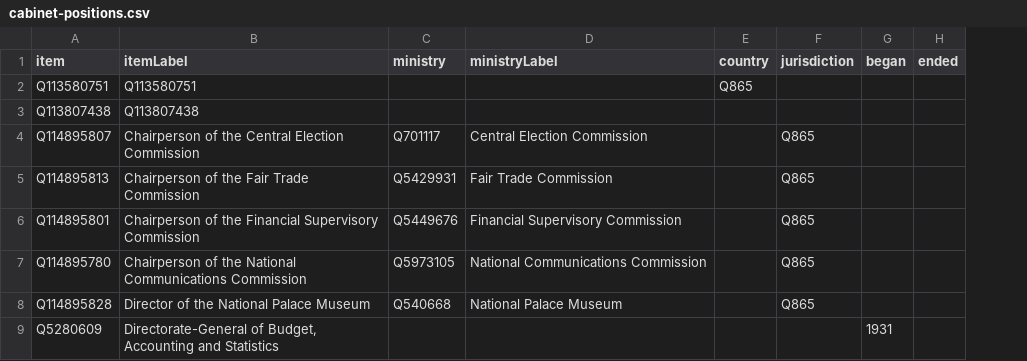
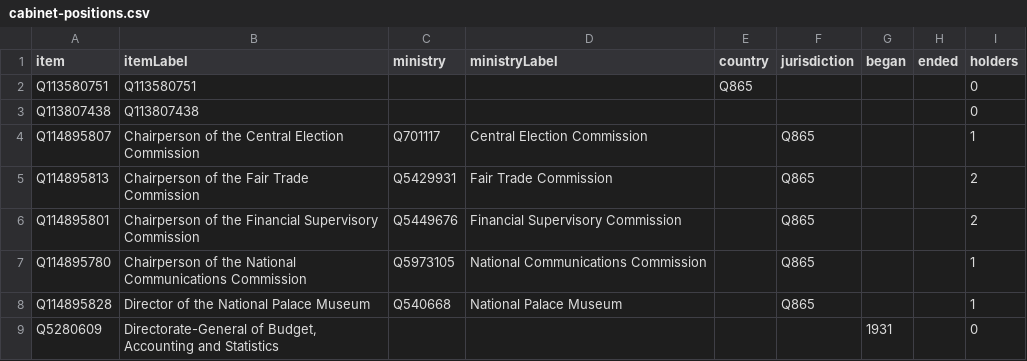
Before and after one commit to every-politician-scrapers/taiwan, a CSV file: wikidata/results/cabinet-positions.csv, drawn as a sheet; only a part is shown; the diff names each change by its address in the sheet, - before the commit and + after, or states it on an @@ line.

Commit message:
add holder count to cabinet-positions SPARQL

```diff
--- a/wikidata/results/cabinet-positions.csv
+++ b/wikidata/results/cabinet-positions.csv
+column I (holders), rows 2-9: 0 | 0 | 1 | 2 | 2 | 1 | 1 | 0
```
Also changed, not shown: 1 other file.
